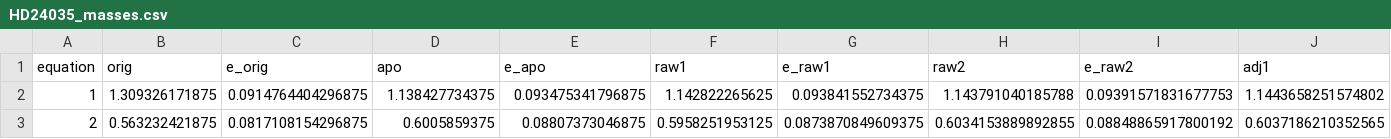
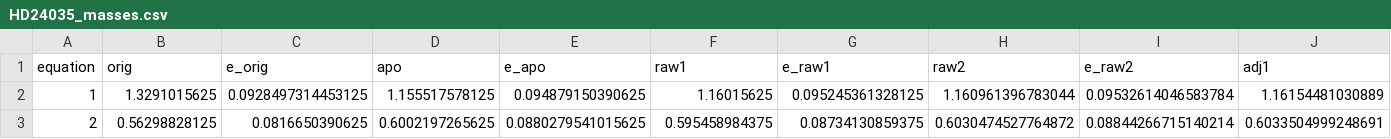
Before and after one commit to zsokahorvath01/Scaling_relations, a CSV file: HD24035_masses.csv, drawn as a sheet; only a part is shown; the diff covers the shown part only; the diff names each change by its address in the sheet, - before the commit and + after, or states it on an @@ line.

```diff
--- a/HD24035_masses.csv
+++ b/HD24035_masses.csv
-B2 (orig): 1.309326171875
+B2 (orig): 1.3291015625
-C2 (e_orig): 0.0914764404296875
+C2 (e_orig): 0.0928497314453125
-D2 (apo): 1.138427734375
+D2 (apo): 1.155517578125
-E2 (e_apo): 0.093475341796875
+E2 (e_apo): 0.094879150390625
-F2 (raw1): 1.142822265625
+F2 (raw1): 1.16015625
-G2 (e_raw1): 0.093841552734375
+G2 (e_raw1): 0.095245361328125
-H2 (raw2): 1.143791040185788
+H2 (raw2): 1.160961396783044
-I2 (e_raw2): 0.09391571831677753
+I2 (e_raw2): 0.09532614046583784
-J2 (adj1): 1.1443658251574802
+J2 (adj1): 1.16154481030889
-B3 (orig): 0.563232421875
+B3 (orig): 0.56298828125
-C3 (e_orig): 0.0817108154296875
+C3 (e_orig): 0.0816650390625
-D3 (apo): 0.6005859375
+D3 (apo): 0.6002197265625
-E3 (e_apo): 0.08807373046875
+E3 (e_apo): 0.0880279541015625
-F3 (raw1): 0.5958251953125
+F3 (raw1): 0.595458984375
-G3 (e_raw1): 0.0873870849609375
+G3 (e_raw1): 0.08734130859375
-H3 (raw2): 0.6034153889892855
+H3 (raw2): 0.6030474527764872
-I3 (e_raw2): 0.08848865917800192
+I3 (e_raw2): 0.08844266715140214
-J3 (adj1): 0.6037186210352565
+J3 (adj1): 0.6033504999248691
```
Also changed, not shown: 30 edited cells elsewhere in this file, HD176524_masses.csv, HD32712_masses.csv, 1 other file.
